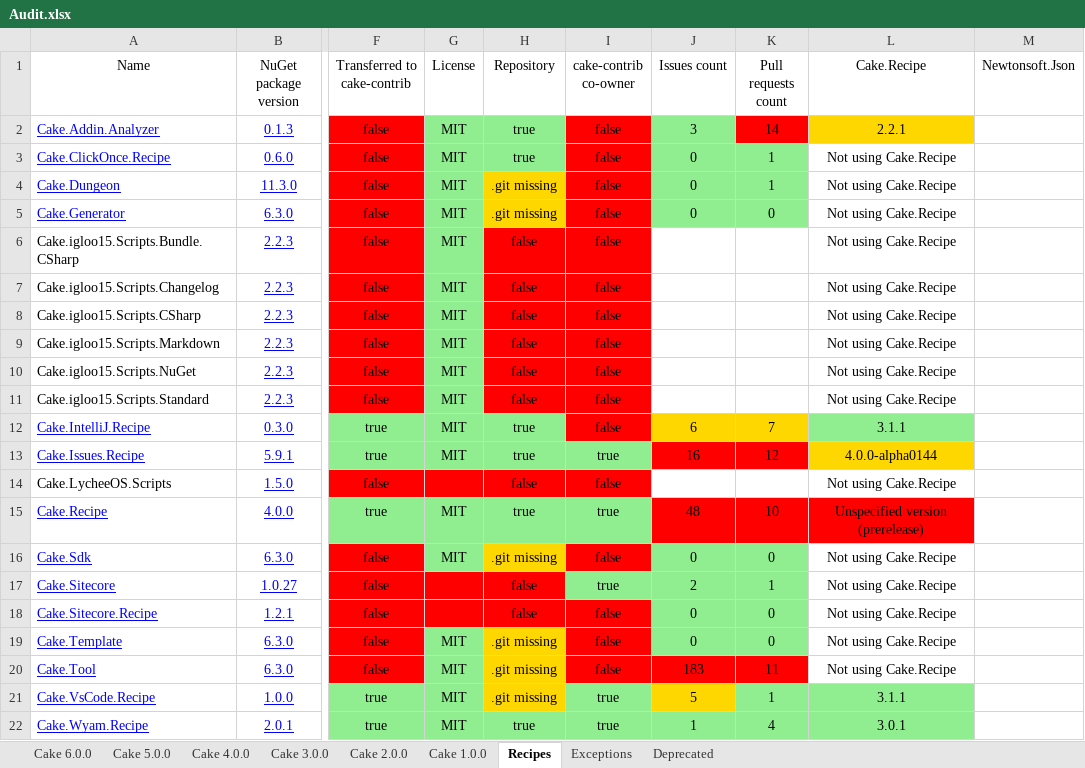
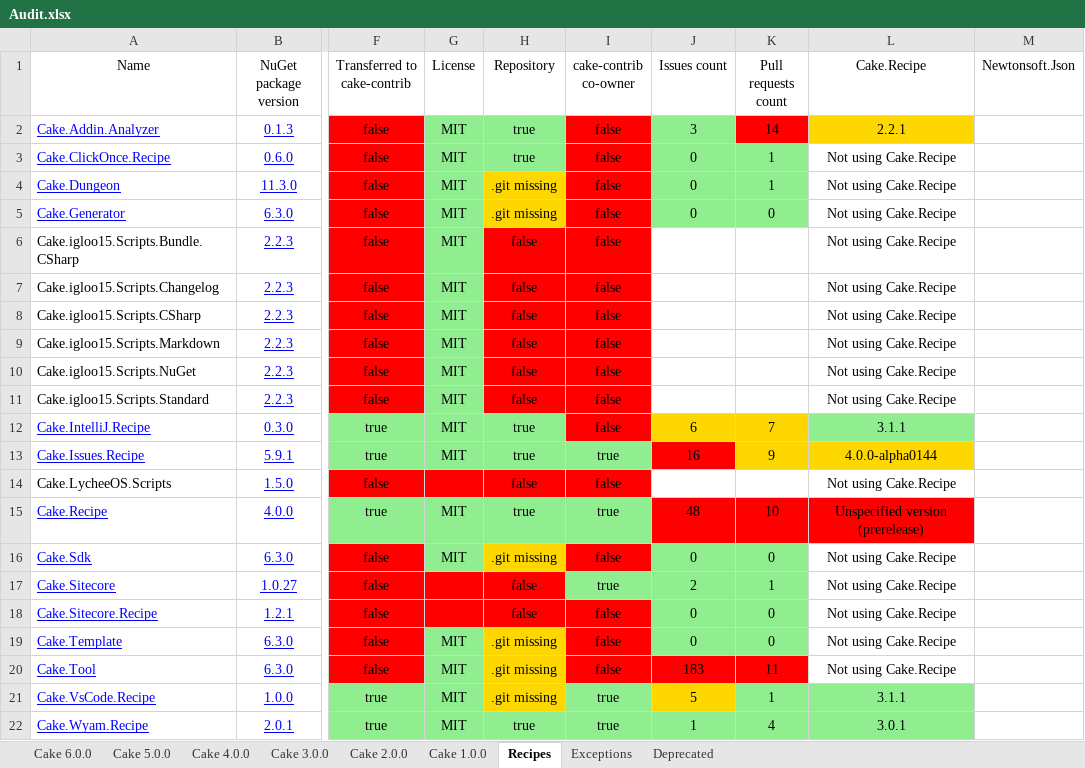
Before and after one commit to cake-contrib/Home, an Excel workbook: Audit.xlsx, sheet Recipes, drawn as a sheet; only a part is shown, gaps mark what is left out; values as stored, in another font and other column widths than the file's, no borders; the diff names each change by its address in the sheet, - before the commit and + after, or states it on an @@ line.

Commit message:
Automated addins audit 2026-11-02 at 12:11 UTC

```diff
--- a/Audit.xlsx (sheet Recipes)
+++ b/Audit.xlsx (sheet Recipes)
-K13 (Pull requests count): 12
+K13 (Pull requests count): 9
-K13 fill: #FF0000
+K13 fill: #FFD700
```
Also changed, not shown: 11 other files.
